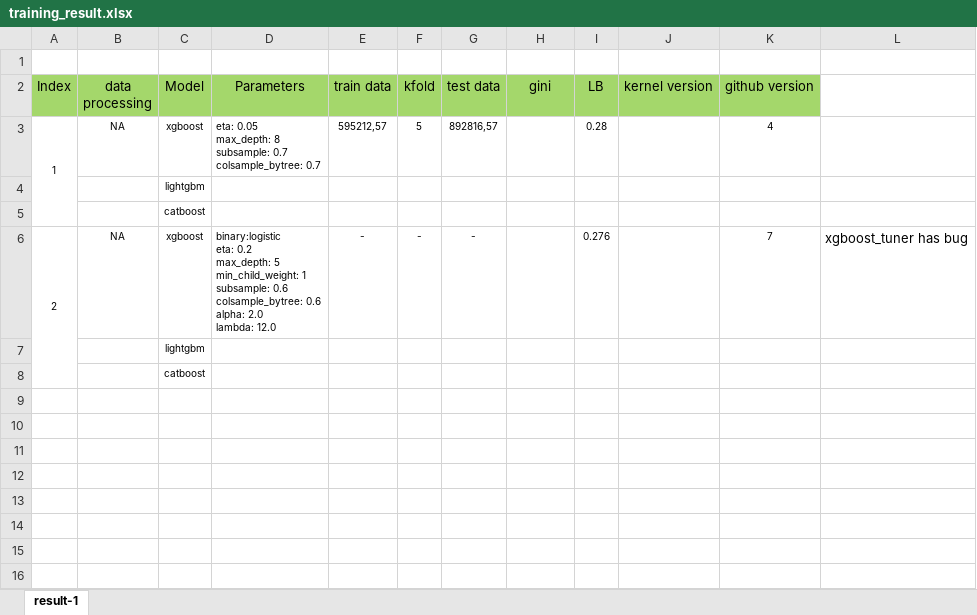
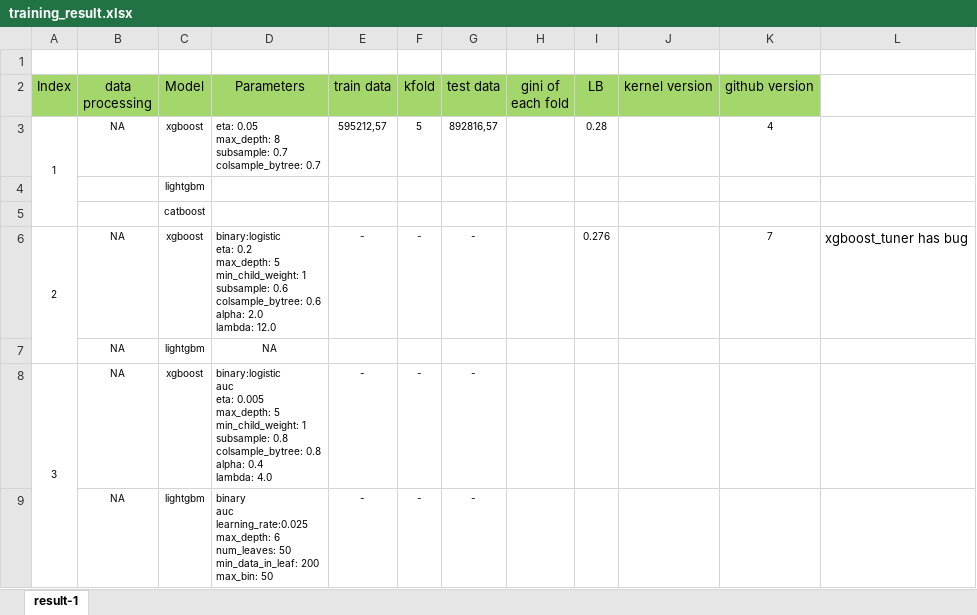
Before and after one commit to Cuongvn08/kaggle_safe_driver_prediction, an Excel workbook: training_result.xlsx, sheet result-1, drawn as a sheet; values as stored, in another font and other column widths than the file's, no borders; conditional formats not drawn; removed rows and columns are numbered as before the commit, all else as after; ↵ is a line break in a cell; the diff names each change by its address in the sheet, - before the commit and + after, or states it on an @@ line.

```diff
--- a/training_result.xlsx (sheet result-1)
+++ b/training_result.xlsx (sheet result-1)
-H2: gini
+H2: gini of each fold
-row 7:  |  | lightgbm
-row 8:  |  | catboost
+row 7:  | NA | lightgbm | NA
+row 8: 3 | NA | xgboost | binary:logistic ↵ auc ↵ eta: 0.005 ↵ max_depth: 5 ↵ min_child_weight: 1 ↵ subsample: 0.8 ↵ colsample_bytree: 0.8 ↵ alpha: 0.4 ↵ lambda: 4.0 | - | - | -
+row 9:  | NA | lightgbm | binary ↵ auc ↵ learning_rate:0.025 ↵ max_depth: 6 ↵ num_leaves: 50 ↵ min_data_in_leaf: 200 ↵ max_bin: 50 | - | - | -
```
Also changed, not shown: 1 other file.
